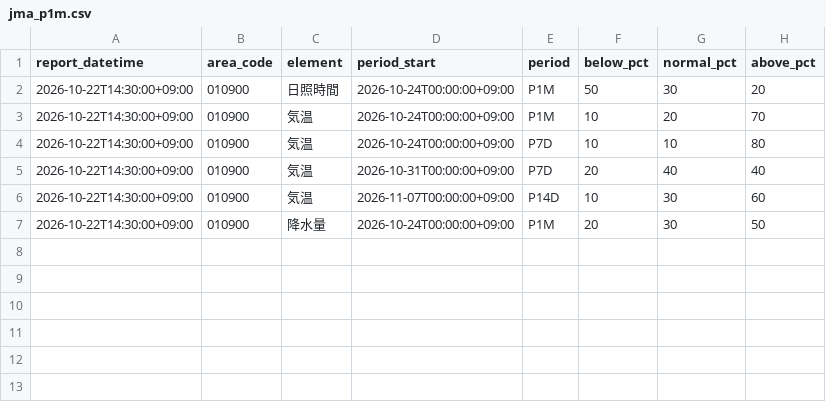
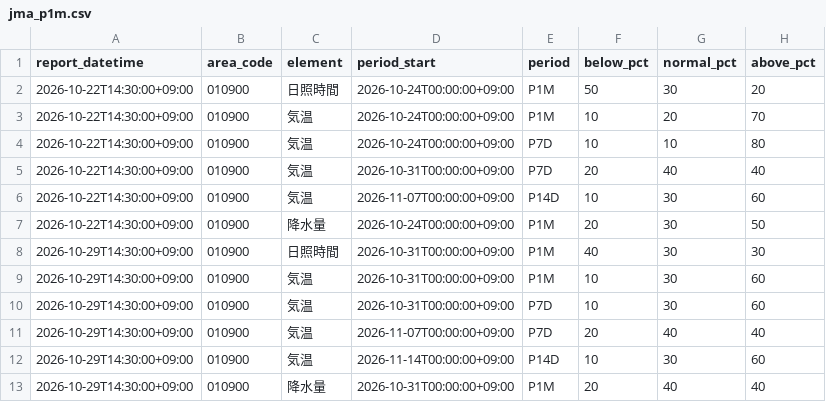
Before and after one commit to yohei-washizaki/fukuoka-dam-outlook, a CSV file: data/normalized/jma_p1m.csv, drawn as a sheet.

```diff
--- a/data/normalized/jma_p1m.csv
+++ b/data/normalized/jma_p1m.csv
@@ -7 +7,7 @@ report_datetime,area_code,element,period_start,period,below_pct,normal_pct,above
 2026-10-22T14:30:00+09:00,010900,降水量,2026-10-24T00:00:00+09:00,P1M,20,30,50
+2026-10-29T14:30:00+09:00,010900,日照時間,2026-10-31T00:00:00+09:00,P1M,40,30,30
+2026-10-29T14:30:00+09:00,010900,気温,2026-10-31T00:00:00+09:00,P1M,10,30,60
+2026-10-29T14:30:00+09:00,010900,気温,2026-10-31T00:00:00+09:00,P7D,10,30,60
+2026-10-29T14:30:00+09:00,010900,気温,2026-11-07T00:00:00+09:00,P7D,20,40,40
+2026-10-29T14:30:00+09:00,010900,気温,2026-11-14T00:00:00+09:00,P14D,10,30,60
+2026-10-29T14:30:00+09:00,010900,降水量,2026-10-31T00:00:00+09:00,P1M,20,40,40
```
Also changed, not shown: data/normalized/dam_storage.csv, data/normalized/distribution.csv, 8 other files.
